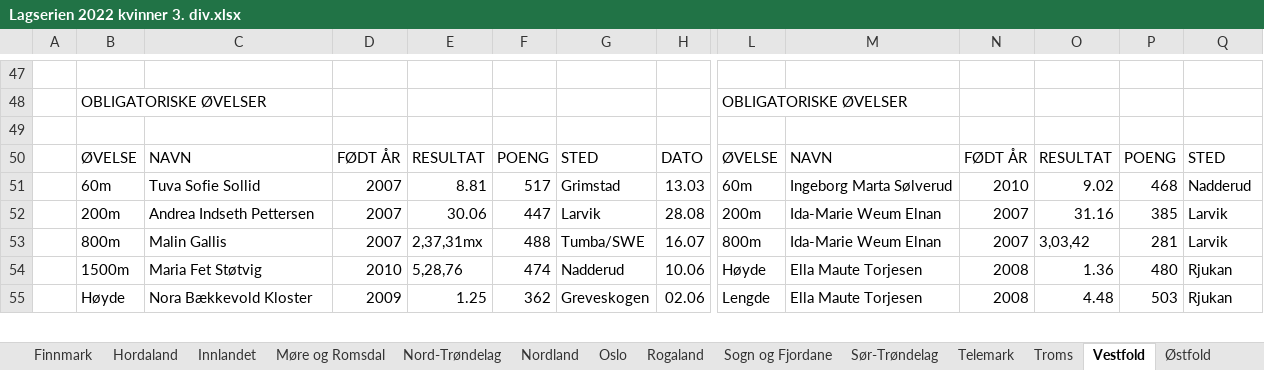
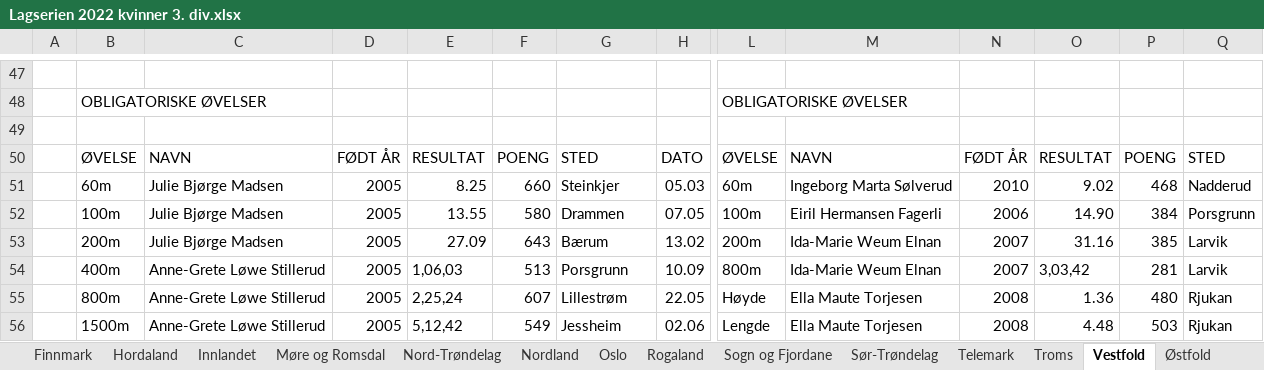
Before and after one commit to perellef/Seriekalkulator-Friidrett, an Excel workbook: output/Lagserien 2022 kvinner 3. div.xlsx, sheet Vestfold, drawn as a sheet; only a part is shown, gaps mark what is left out; values as stored, in another font and other column widths than the file's, no cell formats; addresses are those after the commit; rows hold the shown columns only; the diff covers the shown part only; the diff names each change by its address in the sheet, - before the commit and + after, or states it on an @@ line.

```diff
--- a/output/Lagserien 2022 kvinner 3. div.xlsx (sheet Vestfold)
+++ b/output/Lagserien 2022 kvinner 3. div.xlsx (sheet Vestfold)
-C51: Tuva Sofie Sollid
+C51: Julie Bjørge Madsen
-D51: 2007
+D51: 2005
-E51: 8.81
+E51: 8.25
-F51: 517
+F51: 660
-G51: Grimstad
+G51: Steinkjer
-H51: 13.03
+H51: 05.03
+row 52:  | 100m | Julie Bjørge Madsen | 2005 | 13.55 | 580 | Drammen | 07.05 | 100m | Eiril Hermansen Fagerli | 2006 | 14.90 | 384 | Porsgrunn
-C53: Andrea Indseth Pettersen
+C53: Julie Bjørge Madsen
-D53:D54: 2007
+D53:D54: 2005
-E53: 30.06
+E53: 27.09
-F53: 447
+F53: 643
-G53: Larvik
+G53: Bærum
-H53: 28.08
+H53: 13.02
-B54: 800m
+B54: 400m
-C54: Malin Gallis
+C54: Anne-Grete Løwe Stillerud
-E54: 2,37,31mx
+E54: 1,06,03
-F54: 488
+F54: 513
-G54: Tumba/SWE
+G54: Porsgrunn
-H54: 16.07
+H54: 10.09
-B55: 1500m
+B55: 800m
-C55: Maria Fet Støtvig
+C55: Anne-Grete Løwe Stillerud
-D55: 2010
+D55: 2005
-E55: 5,28,76
+E55: 2,25,24
-F55: 474
+F55: 607
-G55: Nadderud
+G55: Lillestrøm
-H55: 10.06
+H55: 22.05
-B56: Høyde
+B56: 1500m
-C56: Nora Bækkevold Kloster
+C56: Anne-Grete Løwe Stillerud
-D56: 2009
+D56: 2005
-E56: 1.25
+E56: 5,12,42
-F56: 362
+F56: 549
-G56: Greveskogen
+G56: Jessheim
```
Also changed, not shown: 20 added rows, 21 removed rows and 144 edited cells elsewhere in this sheet, sheet Akershus, sheet Nord-Trøndelag, sheet Tabell, sheet Møre og Romsdal, sheet Agder, sheet Oslo, 10 more sheets, cell formats, output/Lagserien 2022 1-2. div.xlsx, output/Lagserien 2022 menn 3. div.xlsx, 2 other files.
